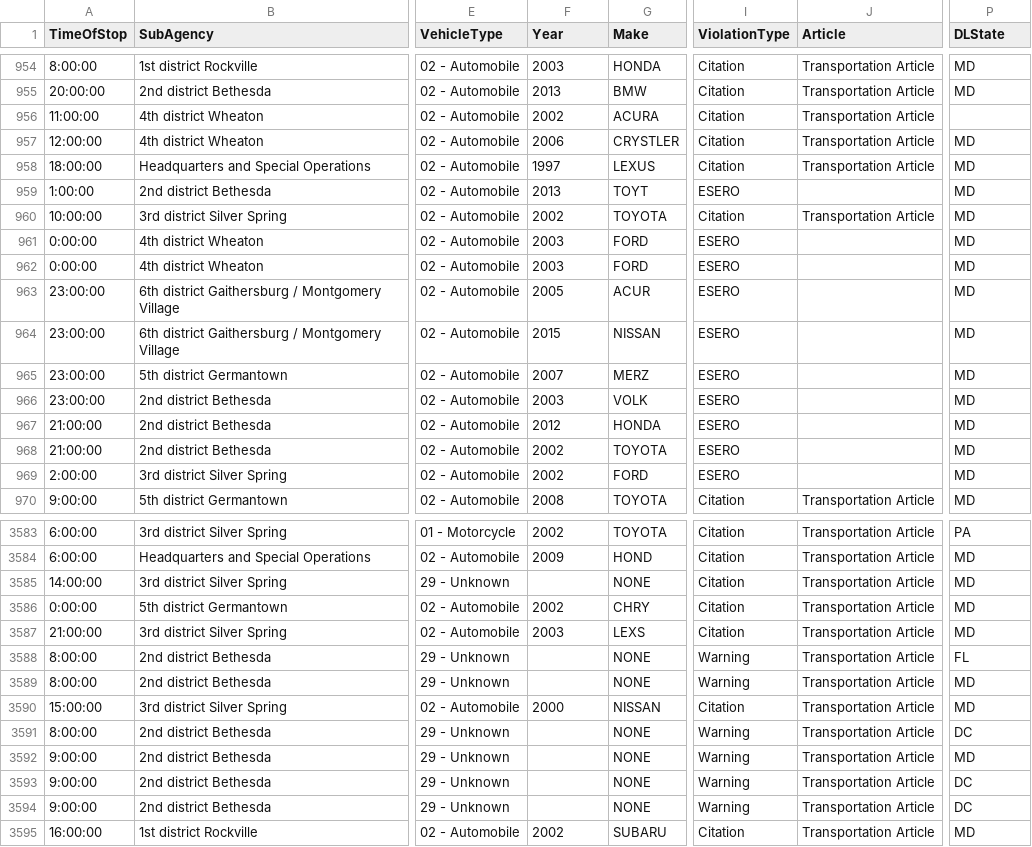
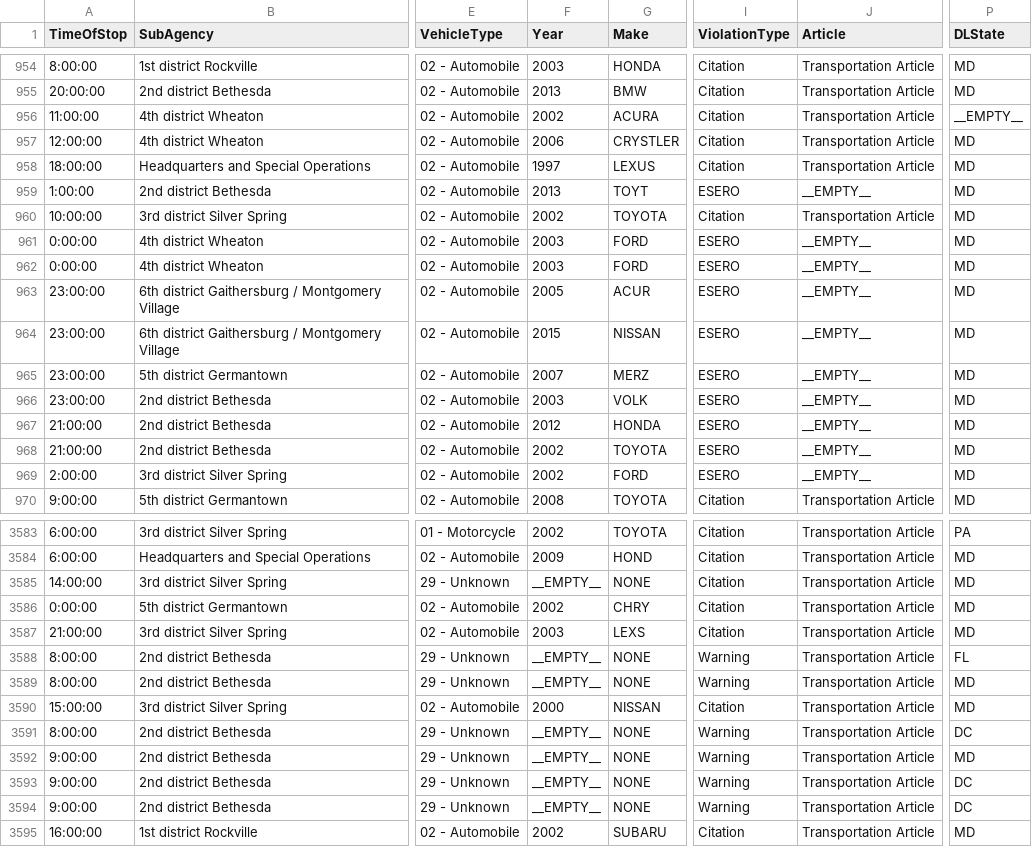
Before and after one commit to zaragozamartin91/intro-intelig, a CSV file: csv-parser/out.csv, drawn as a sheet; only a part is shown, gaps mark what is left out; the diff covers the shown part only; the diff names each change by its address in the sheet, - before the commit and + after, or states it on an @@ line.

```diff
--- a/csv-parser/out.csv
+++ b/csv-parser/out.csv
-P956 (DLState): (empty)
+P956 (DLState): __EMPTY__
-J959 (Article): (empty)
+J959 (Article): __EMPTY__
-J961:J969 (Article): (empty)
+J961:J969 (Article): __EMPTY__
-F3585 (Year): (empty)
+F3585 (Year): __EMPTY__
-F3588:F3589 (Year): (empty)
+F3588:F3589 (Year): __EMPTY__
-F3591:F3594 (Year): (empty)
+F3591:F3594 (Year): __EMPTY__
```
Also changed, not shown: 108 edited cells elsewhere in this file, 9 other files.
